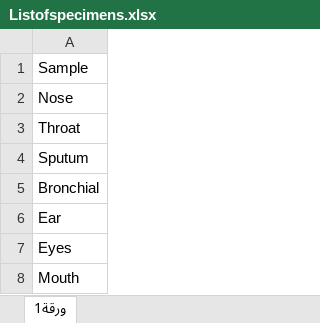
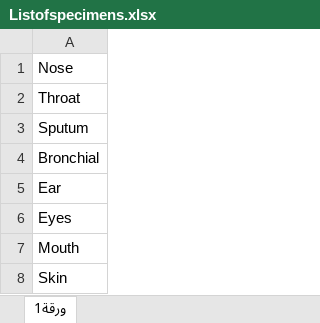
Before and after one commit to malak271/AST, an Excel workbook: assets/Listofspecimens.xlsx, sheet ورقة1, drawn as a sheet; only a part is shown; the shorter side is filled out with more unchanged rows; values as stored, in another font and other column widths than the file's, no borders; the diff names each change by its address in the sheet, - before the commit and + after, or states it on an @@ line.

Commit message:
read data from excel files

```diff
--- a/assets/Listofspecimens.xlsx (sheet ورقة1)
+++ b/assets/Listofspecimens.xlsx (sheet ورقة1)
-row 1: Sample
```
Also changed, not shown: assets/listofbacteria.xlsx, 2 other files.
